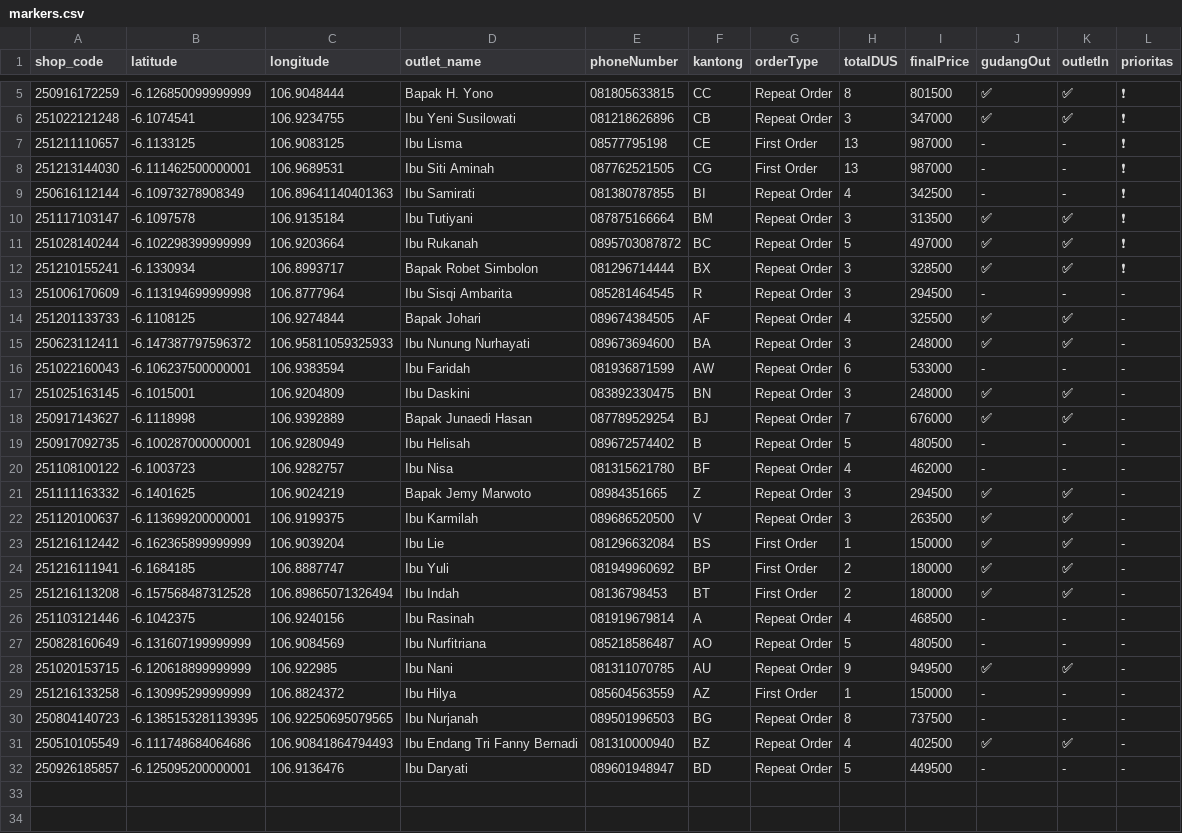
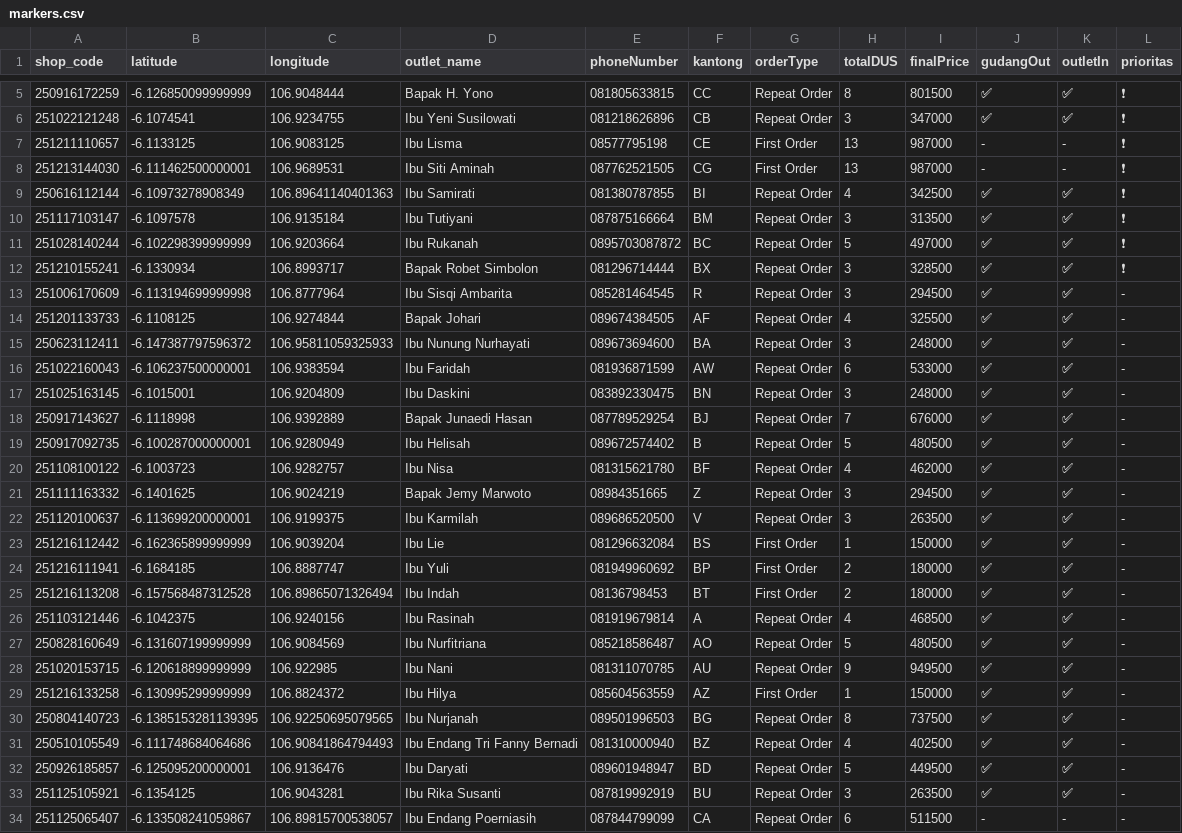
Before and after one commit to AlimanIrawan/indonesia-delivery-map-system, a CSV file: public/markers.csv, drawn as a sheet; only a part is shown, gaps mark what is left out.

Commit message:
🚚 更新送货数据 - 2025/12/16

```diff
--- a/public/markers.csv
+++ b/public/markers.csv
@@ -8,3 +8,3 @@ shop_code,latitude,longitude,outlet_name,phoneNumber,kantong,orderType,totalDUS,
 251213144030,-6.111462500000001,106.9689531,"Ibu Siti Aminah","087762521505","CG","First Order","13","987000","-","-","❗"
-250616112144,-6.10973278908349,106.89641140401363,"Ibu Samirati","081380787855","BI","Repeat Order","4","342500","-","-","❗"
+250616112144,-6.10973278908349,106.89641140401363,"Ibu Samirati","081380787855","BI","Repeat Order","4","342500","✅","✅","❗"
 251117103147,-6.1097578,106.9135184,"Ibu Tutiyani","087875166664","BM","Repeat Order","3","313500","✅","✅","❗"
@@ -12,10 +12,10 @@ shop_code,latitude,longitude,outlet_name,phoneNumber,kantong,orderType,totalDUS,
 251210155241,-6.1330934,106.8993717,"Bapak Robet Simbolon","081296714444","BX","Repeat Order","3","328500","✅","✅","❗"
-251006170609,-6.113194699999998,106.8777964,"Ibu Sisqi Ambarita","085281464545","R","Repeat Order","3","294500","-","-","-"
+251006170609,-6.113194699999998,106.8777964,"Ibu Sisqi Ambarita","085281464545","R","Repeat Order","3","294500","✅","✅","-"
 251201133733,-6.1108125,106.9274844,"Bapak Johari","089674384505","AF","Repeat Order","4","325500","✅","✅","-"
 250623112411,-6.147387797596372,106.95811059325933,"Ibu Nunung Nurhayati","089673694600","BA","Repeat Order","3","248000","✅","✅","-"
-251022160043,-6.106237500000001,106.9383594,"Ibu Faridah","081936871599","AW","Repeat Order","6","533000","-","-","-"
+251022160043,-6.106237500000001,106.9383594,"Ibu Faridah","081936871599","AW","Repeat Order","6","533000","✅","✅","-"
 251025163145,-6.1015001,106.9204809,"Ibu Daskini","083892330475","BN","Repeat Order","3","248000","✅","✅","-"
 250917143627,-6.1118998,106.9392889,"Bapak Junaedi Hasan","087789529254","BJ","Repeat Order","7","676000","✅","✅","-"
-250917092735,-6.100287000000001,106.9280949,"Ibu Helisah ","089672574402","B","Repeat Order","5","480500","-","-","-"
-251108100122,-6.1003723,106.9282757,"Ibu Nisa","081315621780","BF","Repeat Order","4","462000","-","-","-"
+250917092735,-6.100287000000001,106.9280949,"Ibu Helisah ","089672574402","B","Repeat Order","5","480500","✅","✅","-"
+251108100122,-6.1003723,106.9282757,"Ibu Nisa","081315621780","BF","Repeat Order","4","462000","✅","✅","-"
 251111163332,-6.1401625,106.9024219,"Bapak Jemy Marwoto","08984351665","Z","Repeat Order","3","294500","✅","✅","-"
@@ -25,8 +25,10 @@ shop_code,latitude,longitude,outlet_name,phoneNumber,kantong,orderType,totalDUS,
 251216113208,-6.157568487312528,106.89865071326494,"Ibu Indah","08136798453","BT","First Order","2","180000","✅","✅","-"
-251103121446,-6.1042375,106.9240156,"Ibu Rasinah","081919679814","A","Repeat Order","4","468500","-","-","-"
-250828160649,-6.131607199999999,106.9084569,"Ibu Nurfitriana","085218586487","AO","Repeat Order","5","480500","-","-","-"
+251103121446,-6.1042375,106.9240156,"Ibu Rasinah","081919679814","A","Repeat Order","4","468500","✅","✅","-"
+250828160649,-6.131607199999999,106.9084569,"Ibu Nurfitriana","085218586487","AO","Repeat Order","5","480500","✅","✅","-"
 251020153715,-6.120618899999999,106.922985,"Ibu Nani","081311070785","AU","Repeat Order","9","949500","✅","✅","-"
-251216133258,-6.130995299999999,106.8824372,"Ibu Hilya","085604563559","AZ","First Order","1","150000","-","-","-"
-250804140723,-6.1385153281139395,106.92250695079565,"Ibu Nurjanah","089501996503","BG","Repeat Order","8","737500","-","-","-"
+251216133258,-6.130995299999999,106.8824372,"Ibu Hilya","085604563559","AZ","First Order","1","150000","✅","✅","-"
+250804140723,-6.1385153281139395,106.92250695079565,"Ibu Nurjanah","089501996503","BG","Repeat Order","8","737500","✅","✅","-"
 250510105549,-6.111748684064686,106.90841864794493,"Ibu Endang Tri Fanny Bernadi ","081310000940","BZ","Repeat Order","4","402500","✅","✅","-"
-250926185857,-6.125095200000001,106.9136476,"Ibu Daryati","089601948947","BD","Repeat Order","5","449500","-","-","-"
+250926185857,-6.125095200000001,106.9136476,"Ibu Daryati","089601948947","BD","Repeat Order","5","449500","✅","✅","-"
+251125105921,-6.1354125,106.9043281,"Ibu Rika Susanti","087819992919","BU","Repeat Order","3","263500","✅","✅","-"
+251125065407,-6.133508241059867,106.89815700538057,"Ibu Endang Poerniasih","087844799099","CA","Repeat Order","6","511500","-","-","-"
```
